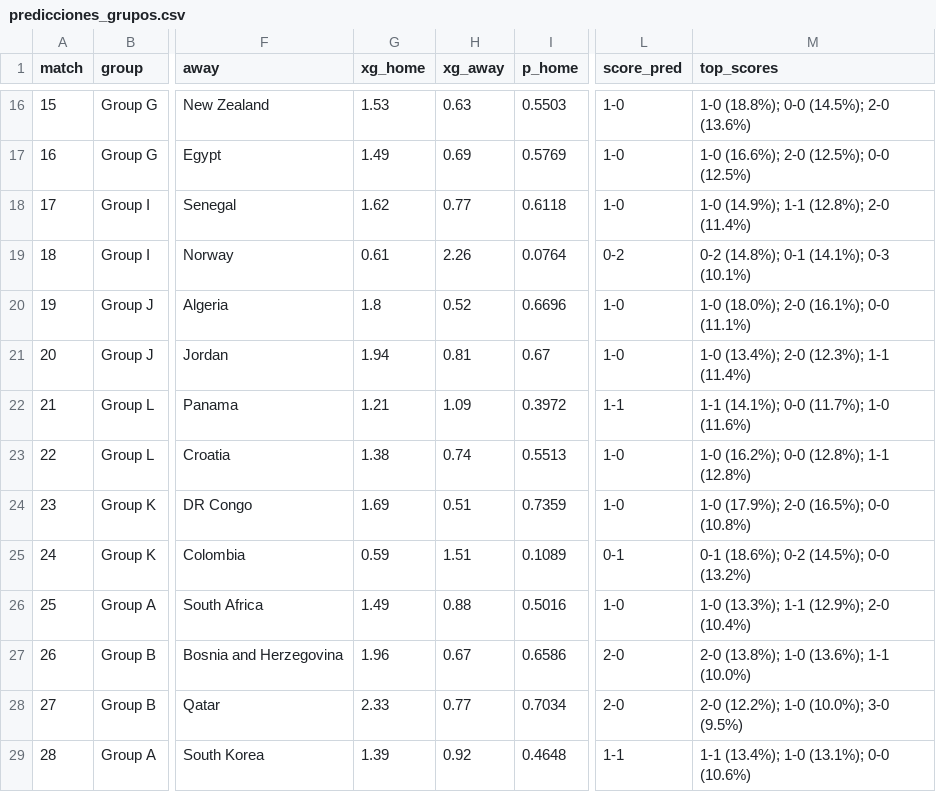
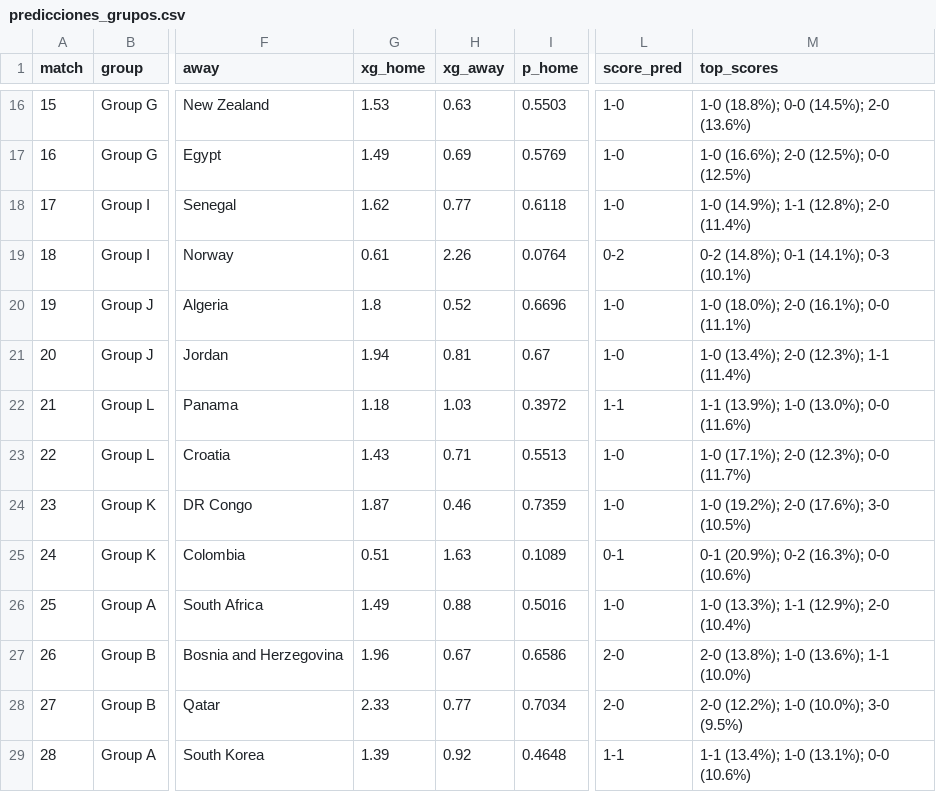
Before and after one commit to OBueno2785/predictor-mundial-2026, a CSV file: outputs/predicciones_grupos.csv, drawn as a sheet; only a part is shown, gaps mark what is left out; the diff names each change by its address in the sheet, - before the commit and + after, or states it on an @@ line.

```diff
--- a/outputs/predicciones_grupos.csv
+++ b/outputs/predicciones_grupos.csv
-G22 (xg_home): 1.21
+G22 (xg_home): 1.18
-H22 (xg_away): 1.09
+H22 (xg_away): 1.03
-M22 (top_scores): 1-1 (14.1%); 0-0 (11.7%); 1-0 (11.6%)
+M22 (top_scores): 1-1 (13.9%); 1-0 (13.0%); 0-0 (11.6%)
-G23 (xg_home): 1.38
+G23 (xg_home): 1.43
-H23 (xg_away): 0.74
+H23 (xg_away): 0.71
-M23 (top_scores): 1-0 (16.2%); 0-0 (12.8%); 1-1 (12.8%)
+M23 (top_scores): 1-0 (17.1%); 2-0 (12.3%); 0-0 (11.7%)
-G24 (xg_home): 1.69
+G24 (xg_home): 1.87
-H24 (xg_away): 0.51
+H24 (xg_away): 0.46
-M24 (top_scores): 1-0 (17.9%); 2-0 (16.5%); 0-0 (10.8%)
+M24 (top_scores): 1-0 (19.2%); 2-0 (17.6%); 3-0 (10.5%)
-G25 (xg_home): 0.59
+G25 (xg_home): 0.51
-H25 (xg_away): 1.51
+H25 (xg_away): 1.63
-M25 (top_scores): 0-1 (18.6%); 0-2 (14.5%); 0-0 (13.2%)
+M25 (top_scores): 0-1 (20.9%); 0-2 (16.3%); 0-0 (10.6%)
```
Also changed, not shown: 12 other files.
